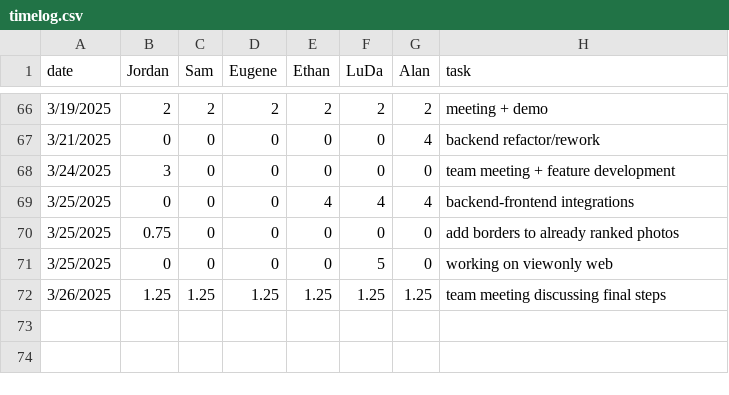
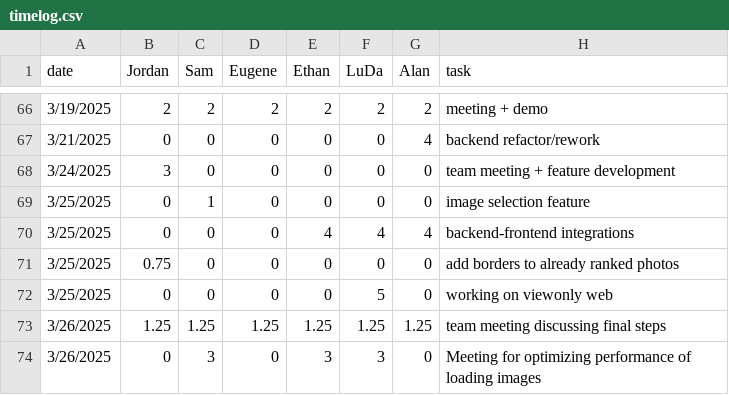
Before and after one commit to eugene-bosca/Pick-Pic-Project, a CSV file: timelog.csv, drawn as a sheet; only a part is shown, gaps mark what is left out; the diff names each change by its address in the sheet, - before the commit and + after, or states it on an @@ line.

Commit message:
Update timelog.csv

```diff
--- a/timelog.csv
+++ b/timelog.csv
+row 69: 3/25/2025 | 0 | 1 | 0 | 0 | 0 | 0 | image selection feature
+row 74: 3/26/2025 | 0 | 3 | 0 | 3 | 3 | 0 | Meeting for optimizing performance of loading images
```
